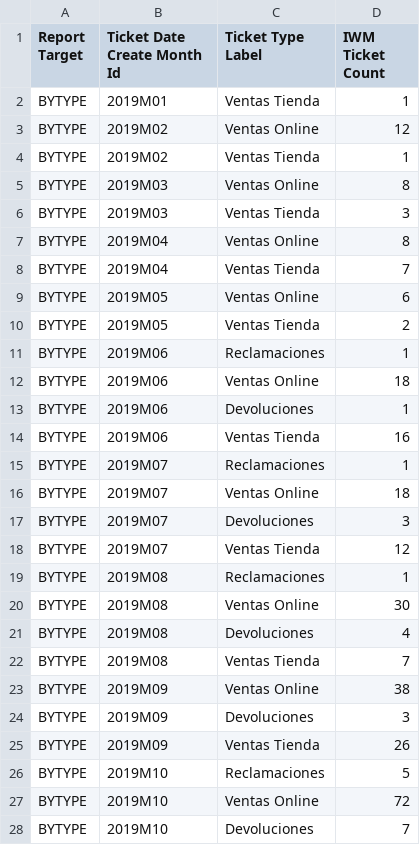
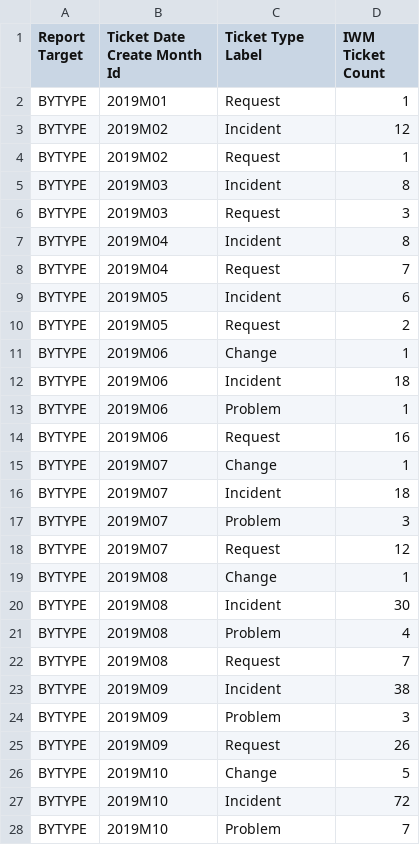
Before and after one commit to AMVARA-CONSULTING/dashboard_tickets, a CSV file: src/assets/reports/Mobile_Tickets_Type.csv, drawn as a sheet; only a part is shown; the diff covers the shown part only; the diff names each change by its address in the sheet, - before the commit and + after, or states it on an @@ line.

```diff
--- a/src/assets/reports/Mobile_Tickets_Type.csv
+++ b/src/assets/reports/Mobile_Tickets_Type.csv
-C2 (Ticket Type Label): Ventas Tienda
+C2 (Ticket Type Label): Request
-C3 (Ticket Type Label): Ventas Online
+C3 (Ticket Type Label): Incident
-C4 (Ticket Type Label): Ventas Tienda
+C4 (Ticket Type Label): Request
-C5 (Ticket Type Label): Ventas Online
+C5 (Ticket Type Label): Incident
-C6 (Ticket Type Label): Ventas Tienda
+C6 (Ticket Type Label): Request
-C7 (Ticket Type Label): Ventas Online
+C7 (Ticket Type Label): Incident
-C8 (Ticket Type Label): Ventas Tienda
+C8 (Ticket Type Label): Request
-C9 (Ticket Type Label): Ventas Online
+C9 (Ticket Type Label): Incident
-C10 (Ticket Type Label): Ventas Tienda
+C10 (Ticket Type Label): Request
-C11 (Ticket Type Label): Reclamaciones
+C11 (Ticket Type Label): Change
-C12 (Ticket Type Label): Ventas Online
+C12 (Ticket Type Label): Incident
-C13 (Ticket Type Label): Devoluciones
+C13 (Ticket Type Label): Problem
-C14 (Ticket Type Label): Ventas Tienda
+C14 (Ticket Type Label): Request
-C15 (Ticket Type Label): Reclamaciones
+C15 (Ticket Type Label): Change
-C16 (Ticket Type Label): Ventas Online
+C16 (Ticket Type Label): Incident
-C17 (Ticket Type Label): Devoluciones
+C17 (Ticket Type Label): Problem
-C18 (Ticket Type Label): Ventas Tienda
+C18 (Ticket Type Label): Request
-C19 (Ticket Type Label): Reclamaciones
+C19 (Ticket Type Label): Change
-C20 (Ticket Type Label): Ventas Online
+C20 (Ticket Type Label): Incident
-C21 (Ticket Type Label): Devoluciones
+C21 (Ticket Type Label): Problem
-C22 (Ticket Type Label): Ventas Tienda
+C22 (Ticket Type Label): Request
-C23 (Ticket Type Label): Ventas Online
+C23 (Ticket Type Label): Incident
-C24 (Ticket Type Label): Devoluciones
+C24 (Ticket Type Label): Problem
-C25 (Ticket Type Label): Ventas Tienda
+C25 (Ticket Type Label): Request
-C26 (Ticket Type Label): Reclamaciones
+C26 (Ticket Type Label): Change
-C27 (Ticket Type Label): Ventas Online
+C27 (Ticket Type Label): Incident
-C28 (Ticket Type Label): Devoluciones
+C28 (Ticket Type Label): Problem
```
Also changed, not shown: 58 edited cells elsewhere in this file, src/assets/reports/Mobile_Overview.csv, src/assets/reports/Mobile_Tickets_Chart.csv, 8 other files.
